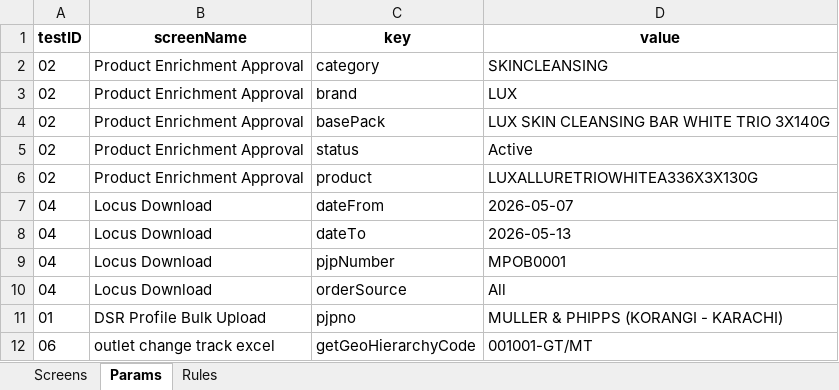
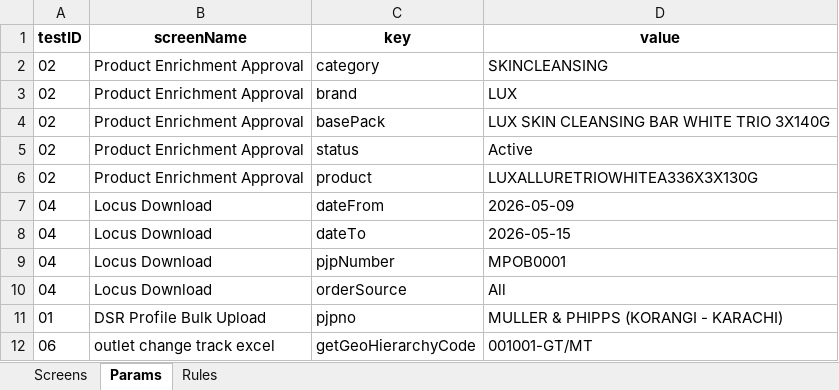
Before and after one commit to hadiimran00/ExcelGenerator, an Excel workbook: ResourcesPK/configPK.xlsx, sheet Params, drawn as a sheet; only a part is shown; values as stored, in another font and other column widths than the file's, no borders; the diff names each change by its address in the sheet, - before the commit and + after, or states it on an @@ line.

```diff
--- a/ResourcesPK/configPK.xlsx (sheet Params)
+++ b/ResourcesPK/configPK.xlsx (sheet Params)
-D7 (value): 2026-05-07
+D7 (value): 2026-05-09
-D8 (value): 2026-05-13
+D8 (value): 2026-05-15
```
Also changed, not shown: sheet Screens, 9 other files.
